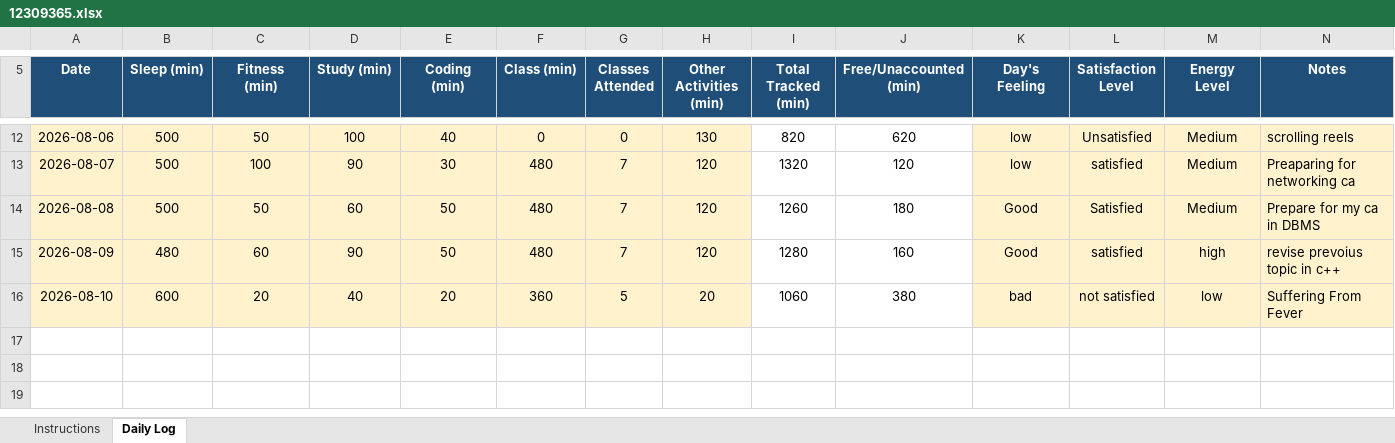
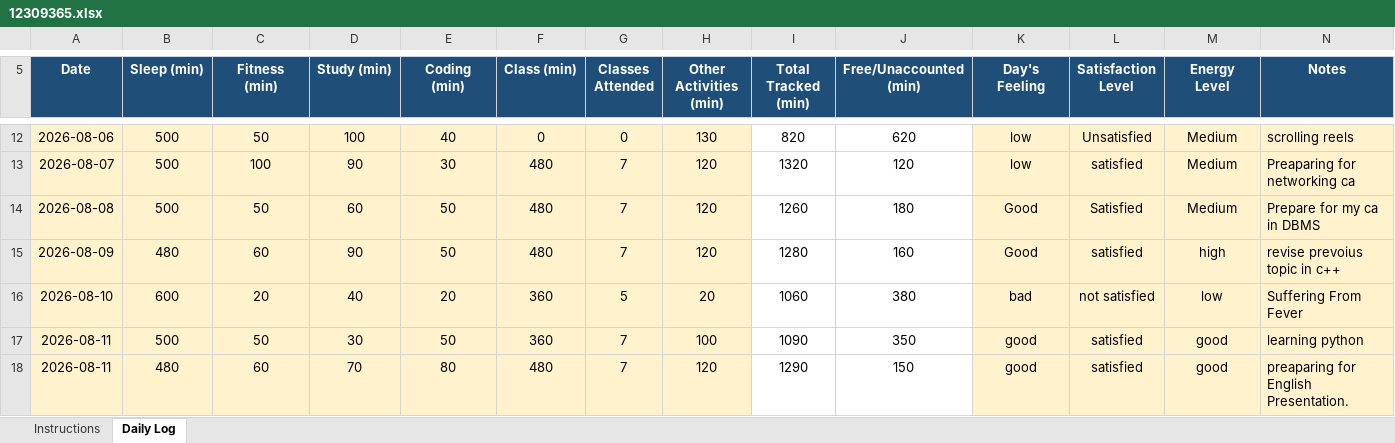
Before and after one commit to Priyanshu-Patel-83/12603423, an Excel workbook: 12309365.xlsx, sheet Daily Log, drawn as a sheet; only a part is shown, gaps mark what is left out; values as stored, in another font and other column widths than the file's, no borders; conditional formats not drawn; the diff names each change by its address in the sheet, - before the commit and + after, or states it on an @@ line.

Commit message:
update xl sheet

```diff
--- a/12309365.xlsx (sheet Daily Log)
+++ b/12309365.xlsx (sheet Daily Log)
+row 17: 2026-08-11 | 500 | 50 | 30 | 50 | 360 | 7 | 100 | 1090 | 350 | good | satisfied | good | learning python
+row 18: 2026-08-11 | 480 | 60 | 70 | 80 | 480 | 7 | 120 | 1290 | 150 | good | satisfied | good | preaparing for English Presentation.
```
